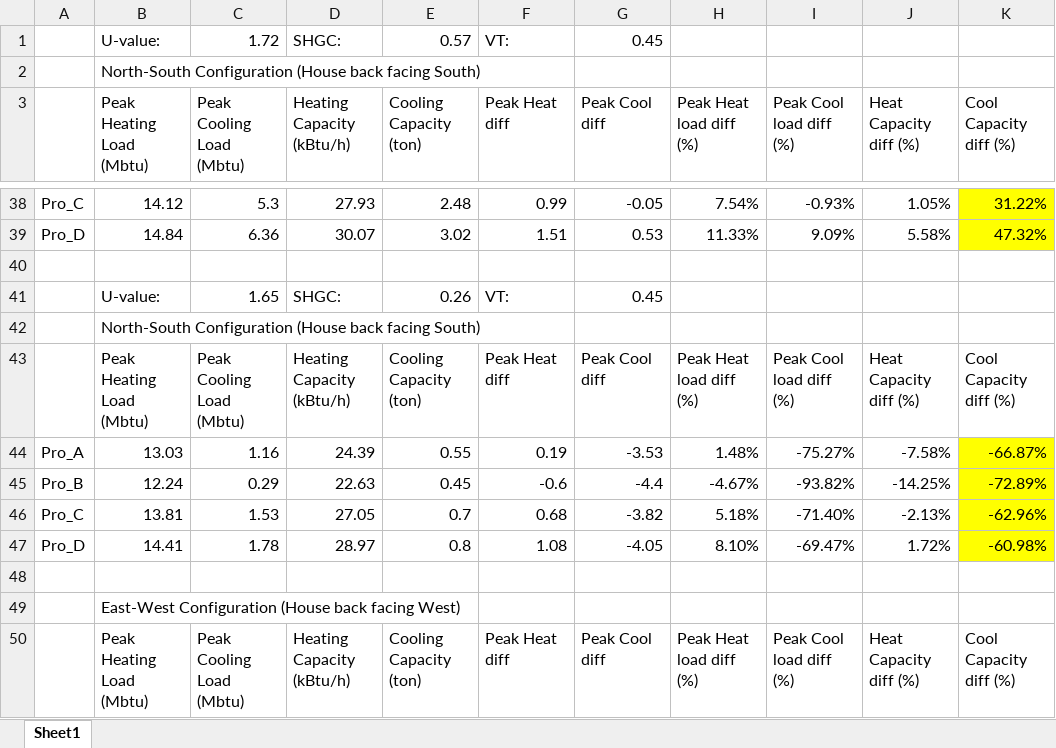
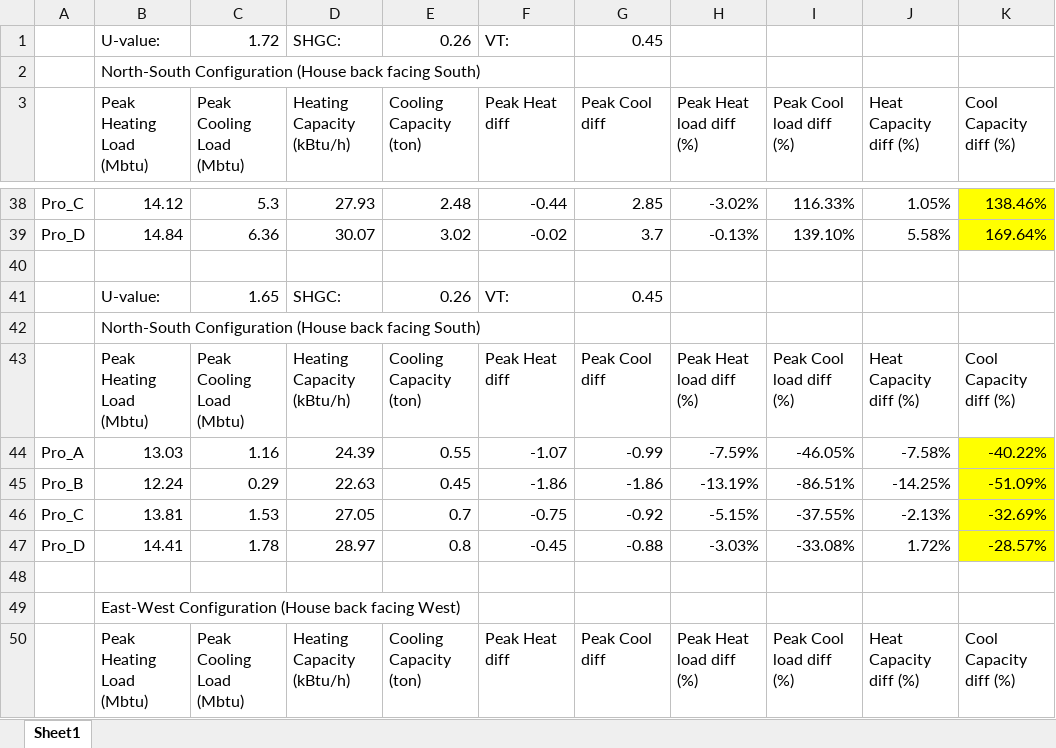
Before and after one commit to NRCan-IETS-CE-O-HBC/HTAP-projects, an Excel workbook: NBC-tiered-code/solar-threshold-study/OS_models/NZEH_OS_peak_heat_cool.xlsx, sheet Sheet1, drawn as a sheet; only a part is shown, gaps mark what is left out; values as stored, in another font and other column widths than the file's, no borders; the diff covers the shown part only; the diff names each change by its address in the sheet, - before the commit and + after, or states it on an @@ line.

```diff
--- a/NBC-tiered-code/solar-threshold-study/OS_models/NZEH_OS_peak_heat_cool.xlsx (sheet Sheet1)
+++ b/NBC-tiered-code/solar-threshold-study/OS_models/NZEH_OS_peak_heat_cool.xlsx (sheet Sheet1)
-E1 (Cooling Capacity (ton)): 0.57
+E1 (Cooling Capacity (ton)): 0.26
-F38 (Peak Heat diff): 0.99
+F38 (Peak Heat diff): -0.44
-G38 (Peak Cool diff): -0.05
+G38 (Peak Cool diff): 2.85
-H38 (Peak Heat load diff (%)): 7.54%
+H38 (Peak Heat load diff (%)): -3.02%
-I38 (Peak Cool load diff (%)): -0.93%
+I38 (Peak Cool load diff (%)): 116.33%
-K38 (Cool Capacity diff (%)): 31.22%
+K38 (Cool Capacity diff (%)): 138.46%
-F39 (Peak Heat diff): 1.51
+F39 (Peak Heat diff): -0.02
-G39 (Peak Cool diff): 0.53
+G39 (Peak Cool diff): 3.7
-H39 (Peak Heat load diff (%)): 11.33%
+H39 (Peak Heat load diff (%)): -0.13%
-I39 (Peak Cool load diff (%)): 9.09%
+I39 (Peak Cool load diff (%)): 139.10%
-K39 (Cool Capacity diff (%)): 47.32%
+K39 (Cool Capacity diff (%)): 169.64%
-F44 (Peak Heat diff): 0.19
+F44 (Peak Heat diff): -1.07
-G44 (Peak Cool diff): -3.53
+G44 (Peak Cool diff): -0.99
-H44 (Peak Heat load diff (%)): 1.48%
+H44 (Peak Heat load diff (%)): -7.59%
-I44 (Peak Cool load diff (%)): -75.27%
+I44 (Peak Cool load diff (%)): -46.05%
-K44 (Cool Capacity diff (%)): -66.87%
+K44 (Cool Capacity diff (%)): -40.22%
-F45 (Peak Heat diff): -0.6
+F45 (Peak Heat diff): -1.86
-G45 (Peak Cool diff): -4.4
+G45 (Peak Cool diff): -1.86
-H45 (Peak Heat load diff (%)): -4.67%
+H45 (Peak Heat load diff (%)): -13.19%
-I45 (Peak Cool load diff (%)): -93.82%
+I45 (Peak Cool load diff (%)): -86.51%
-K45 (Cool Capacity diff (%)): -72.89%
+K45 (Cool Capacity diff (%)): -51.09%
-F46 (Peak Heat diff): 0.68
+F46 (Peak Heat diff): -0.75
-G46 (Peak Cool diff): -3.82
+G46 (Peak Cool diff): -0.92
-H46 (Peak Heat load diff (%)): 5.18%
+H46 (Peak Heat load diff (%)): -5.15%
-I46 (Peak Cool load diff (%)): -71.40%
+I46 (Peak Cool load diff (%)): -37.55%
-K46 (Cool Capacity diff (%)): -62.96%
+K46 (Cool Capacity diff (%)): -32.69%
-F47 (Peak Heat diff): 1.08
+F47 (Peak Heat diff): -0.45
-G47 (Peak Cool diff): -4.05
+G47 (Peak Cool diff): -0.88
-H47 (Peak Heat load diff (%)): 8.10%
+H47 (Peak Heat load diff (%)): -3.03%
-I47 (Peak Cool load diff (%)): -69.47%
+I47 (Peak Cool load diff (%)): -33.08%
-K47 (Cool Capacity diff (%)): -60.98%
+K47 (Cool Capacity diff (%)): -28.57%
```
Also changed, not shown: 8 added rows, 8 removed rows and 194 edited cells elsewhere in this sheet, 11 other files.
